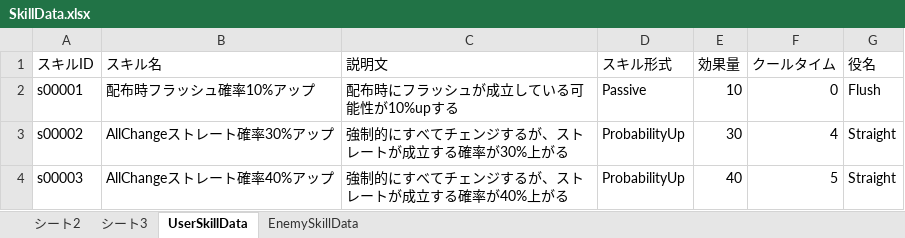
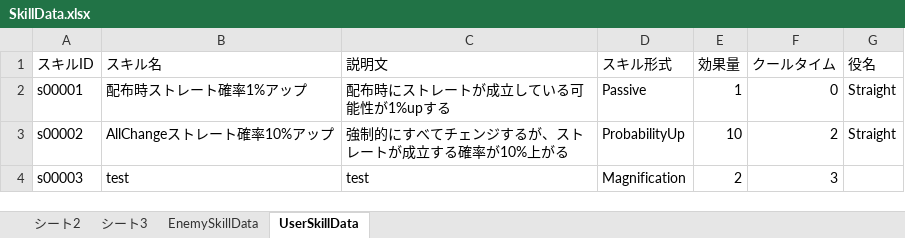
Before and after one commit to tomohiro-toyota2456/Poker, an Excel workbook: Assets/SceneData/MasterData/Editor/SkillData.xlsx, sheet UserSkillData, drawn as a sheet; values as stored, in another font and other column widths than the file's, no borders; the diff names each change by its address in the sheet, - before the commit and + after, or states it on an @@ line.

```diff
--- a/Assets/SceneData/MasterData/Editor/SkillData.xlsx (sheet UserSkillData)
+++ b/Assets/SceneData/MasterData/Editor/SkillData.xlsx (sheet UserSkillData)
@@ sheet tab order changed: シート2 | シート3 | EnemySkillData | UserSkillData @@
-B2 (スキル名): 配布時フラッシュ確率10%アップ
+B2 (スキル名): 配布時ストレート確率1%アップ
-C2 (説明文): 配布時にフラッシュが成立している可能性が10%upする
+C2 (説明文): 配布時にストレートが成立している可能性が1%upする
-E2 (効果量): 10
+E2 (効果量): 1
-G2 (役名): Flush
+G2 (役名): Straight
-B3 (スキル名): AllChangeストレート確率30%アップ
+B3 (スキル名): AllChangeストレート確率10%アップ
-C3 (説明文): 強制的にすべてチェンジするが、ストレートが成立する確率が30%上がる
+C3 (説明文): 強制的にすべてチェンジするが、ストレートが成立する確率が10%上がる
-E3 (効果量): 30
+E3 (効果量): 10
-F3 (クールタイム): 4
+F3 (クールタイム): 2
-B4 (スキル名): AllChangeストレート確率40%アップ
+B4 (スキル名): test
-C4 (説明文): 強制的にすべてチェンジするが、ストレートが成立する確率が40%上がる
+C4 (説明文): test
-D4 (スキル形式): ProbabilityUp
+D4 (スキル形式): Magnification
-E4 (効果量): 40
+E4 (効果量): 2
-F4 (クールタイム): 5
+F4 (クールタイム): 3
-G4 (役名): Straight
+G4 (役名): (empty)
```
Also changed, not shown: sheet EnemySkillData, sheet シート3, sheet シート2, 55 other files.
